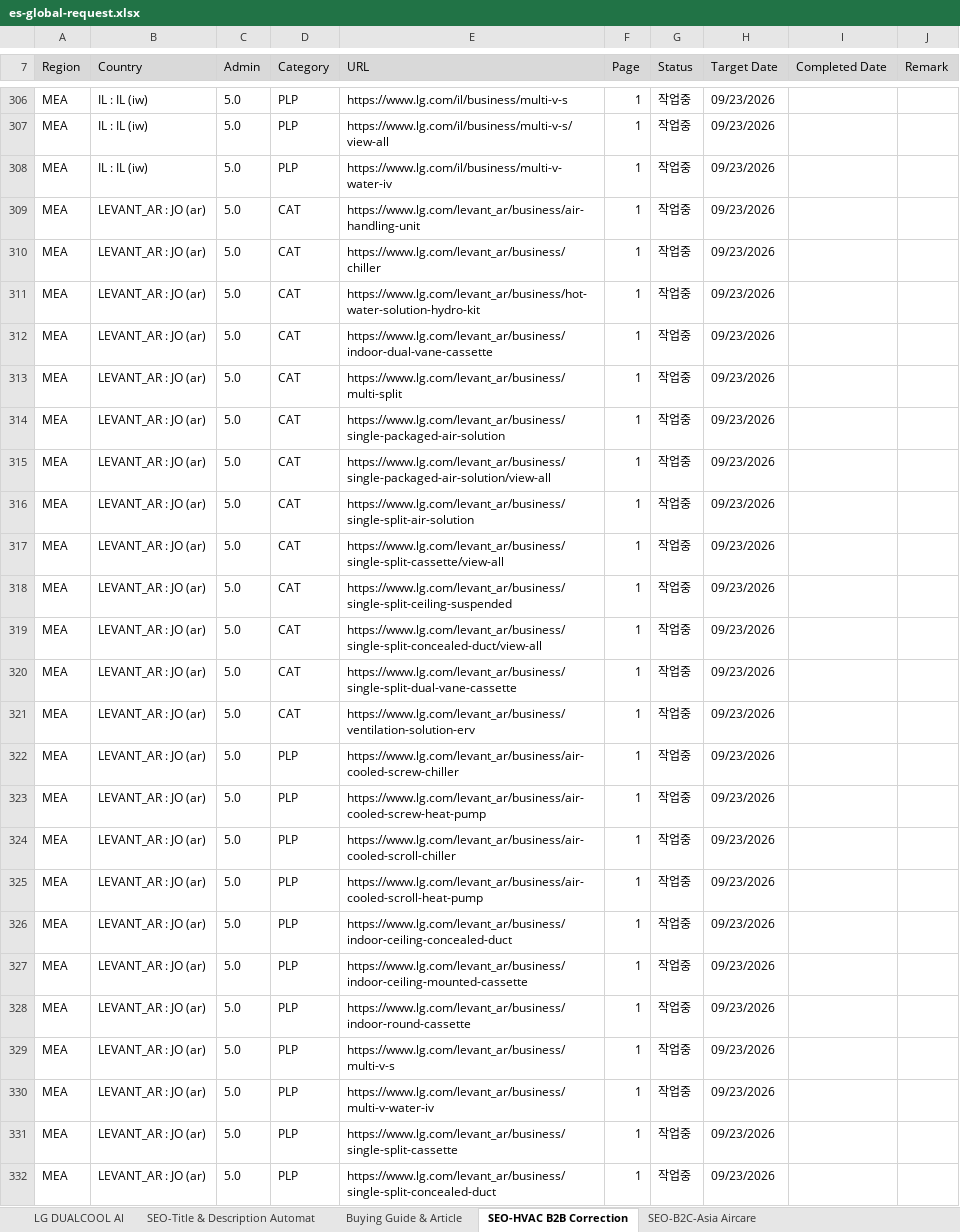
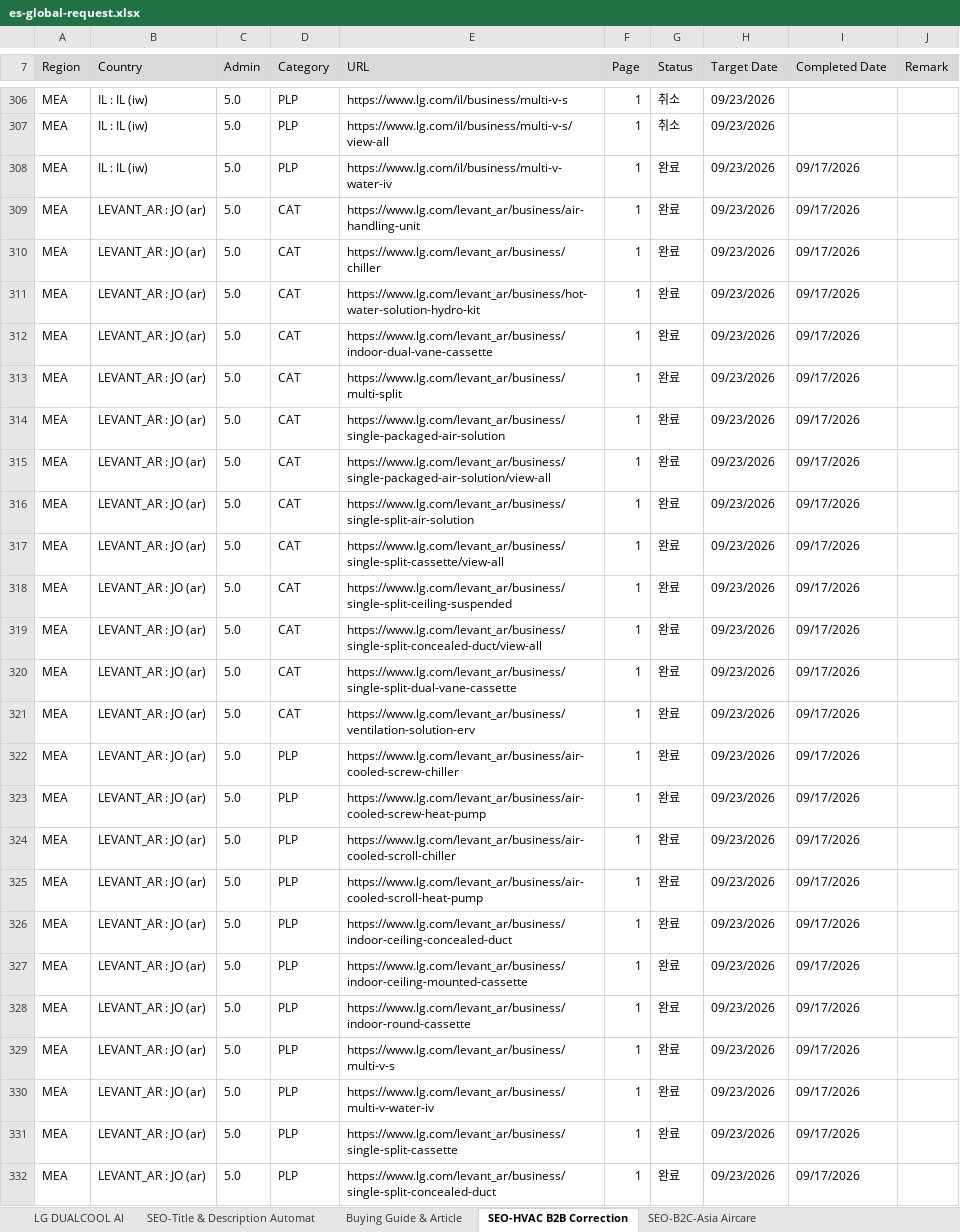
Before and after one commit to towdew/hs-dashboard, an Excel workbook: es/es-global-request.xlsx, sheet SEO-HVAC B2B Correction, drawn as a sheet; only a part is shown, gaps mark what is left out; values as stored, in another font and other column widths than the file's, no borders; the diff covers the shown part only; the diff names each change by its address in the sheet, - before the commit and + after, or states it on an @@ line.

```diff
--- a/es/es-global-request.xlsx (sheet SEO-HVAC B2B Correction)
+++ b/es/es-global-request.xlsx (sheet SEO-HVAC B2B Correction)
-G306:G307 (Status): 작업중
+G306:G307 (Status): 취소
-G308:G332 (Status): 작업중
+G308:G332 (Status): 완료
-I308:I332 (Completed Date): (empty)
+I308:I332 (Completed Date): 09/17/2026
```
Also changed, not shown: 131 edited cells elsewhere in this sheet, sheet SEO-B2C-Asia Aircare, sheet Buying Guide & Article.
